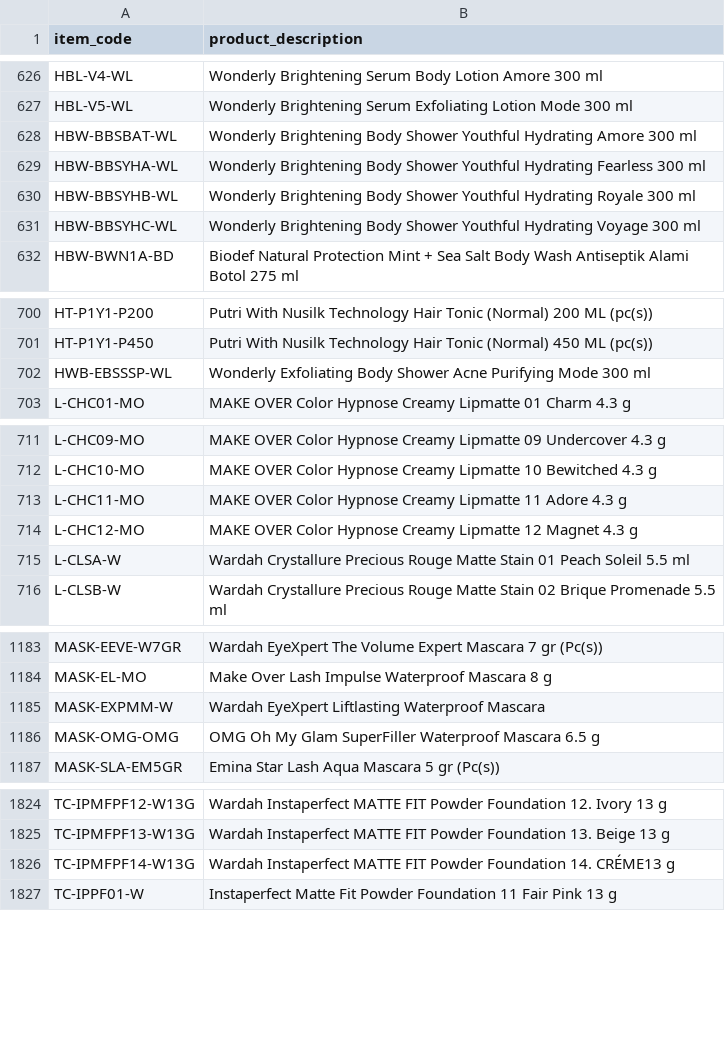
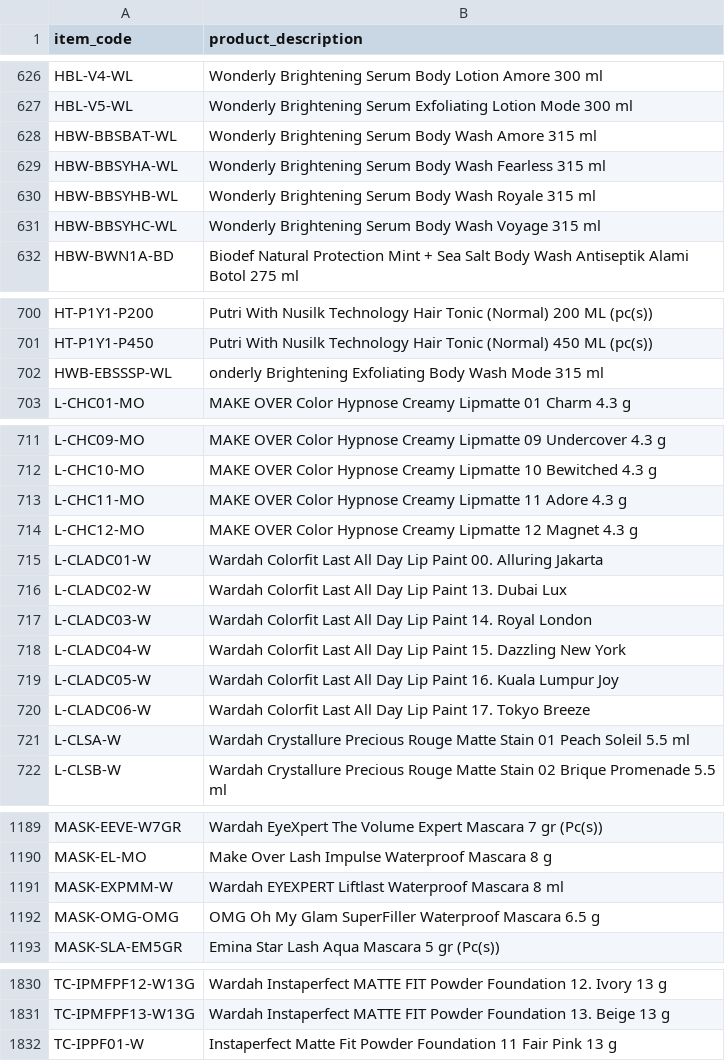
Before and after one commit to adminppl/Files, a CSV file: PARAGON/FM/List_item.csv, drawn as a sheet; only a part is shown, gaps mark what is left out.

Commit message:
Add files via upload

```diff
--- a/PARAGON/FM/List_item.csv
+++ b/PARAGON/FM/List_item.csv
@@ -627,6 +627,6 @@ HBL-V4-WL,Wonderly Brightening Serum Body Lotion Amore 300 ml
 HBL-V5-WL,Wonderly Brightening Serum Exfoliating Lotion Mode 300 ml
-HBW-BBSBAT-WL,Wonderly Brightening Body Shower Youthful Hydrating Amore 300 ml
-HBW-BBSYHA-WL,Wonderly Brightening Body Shower Youthful Hydrating Fearless 300 ml
-HBW-BBSYHB-WL,Wonderly Brightening Body Shower Youthful Hydrating Royale 300 ml
-HBW-BBSYHC-WL,Wonderly Brightening Body Shower Youthful Hydrating Voyage 300 ml
+HBW-BBSBAT-WL,Wonderly Brightening Serum Body Wash Amore 315 ml
+HBW-BBSYHA-WL,Wonderly Brightening Serum Body Wash Fearless 315 ml
+HBW-BBSYHB-WL,Wonderly Brightening Serum Body Wash Royale 315 ml
+HBW-BBSYHC-WL,Wonderly Brightening Serum Body Wash Voyage 315 ml
 HBW-BWN1A-BD,Biodef Natural Protection Mint + Sea Salt Body Wash Antiseptik Alami Botol 275 ml
@@ -701,3 +701,3 @@ HT-P1Y1-P200,Putri With Nusilk Technology Hair Tonic (Normal) 200 ML (pc(s))
 HT-P1Y1-P450,Putri With Nusilk Technology Hair Tonic (Normal) 450 ML (pc(s))
-HWB-EBSSSP-WL,Wonderly Exfoliating Body Shower Acne Purifying Mode 300 ml
+HWB-EBSSSP-WL,onderly Brightening Exfoliating Body Wash Mode 315 ml
 L-CHC01-MO,MAKE OVER Color Hypnose Creamy Lipmatte 01 Charm 4.3 g
@@ -714,2 +714,8 @@ L-CHC11-MO,MAKE OVER Color Hypnose Creamy Lipmatte 11 Adore 4.3 g
 L-CHC12-MO,MAKE OVER Color Hypnose Creamy Lipmatte 12 Magnet 4.3 g
+L-CLADC01-W,Wardah Colorfit Last All Day Lip Paint 00. Alluring Jakarta
+L-CLADC02-W,Wardah Colorfit Last All Day Lip Paint 13. Dubai Lux
+L-CLADC03-W,Wardah Colorfit Last All Day Lip Paint 14. Royal London
+L-CLADC04-W,Wardah Colorfit Last All Day Lip Paint 15. Dazzling New York
+L-CLADC05-W,Wardah Colorfit Last All Day Lip Paint 16. Kuala Lumpur Joy
+L-CLADC06-W,Wardah Colorfit Last All Day Lip Paint 17. Tokyo Breeze
 L-CLSA-W,Wardah Crystallure Precious Rouge Matte Stain 01 Peach Soleil 5.5 ml
@@ -1184,3 +1190,3 @@ MASK-EEVE-W7GR,Wardah EyeXpert The Volume Expert Mascara 7 gr (Pc(s))
 MASK-EL-MO,Make Over Lash Impulse Waterproof Mascara 8 g
-MASK-EXPMM-W,Wardah EyeXpert Liftlasting Waterproof Mascara
+MASK-EXPMM-W,Wardah EYEXPERT Liftlast Waterproof Mascara 8 ml
 MASK-OMG-OMG,OMG Oh My Glam SuperFiller Waterproof Mascara 6.5 g
@@ -1825,3 +1831,2 @@ TC-IPMFPF12-W13G,Wardah Instaperfect MATTE FIT Powder Foundation 12. Ivory 13 g
 TC-IPMFPF13-W13G,Wardah Instaperfect MATTE FIT Powder Foundation 13. Beige 13 g
-TC-IPMFPF14-W13G,Wardah Instaperfect MATTE FIT Powder Foundation 14. CRÉME13 g
 TC-IPPF01-W,Instaperfect Matte Fit Powder Foundation 11 Fair Pink 13 g
```
